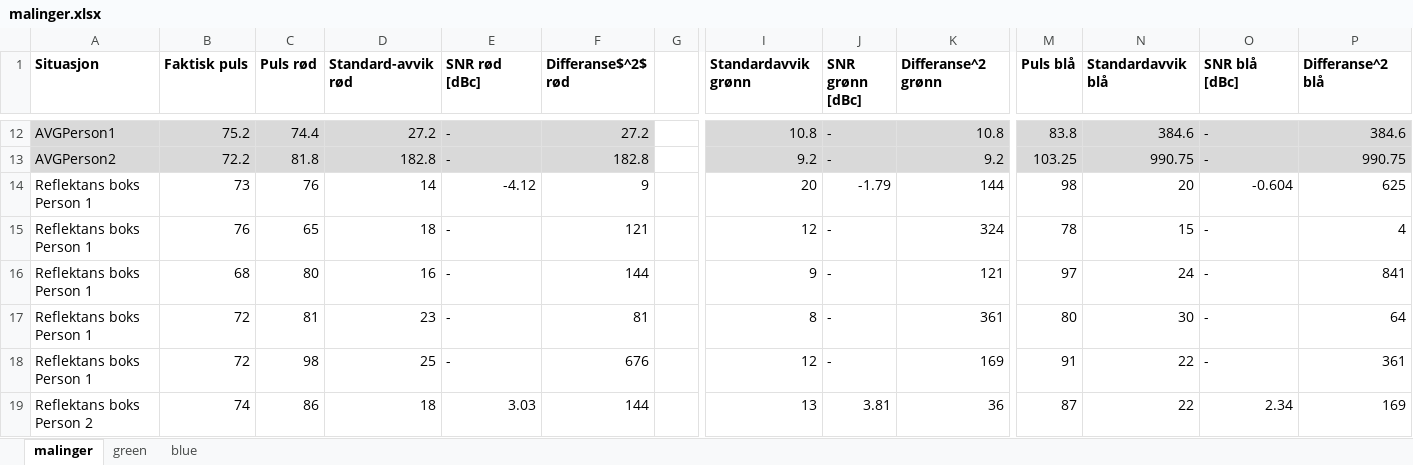
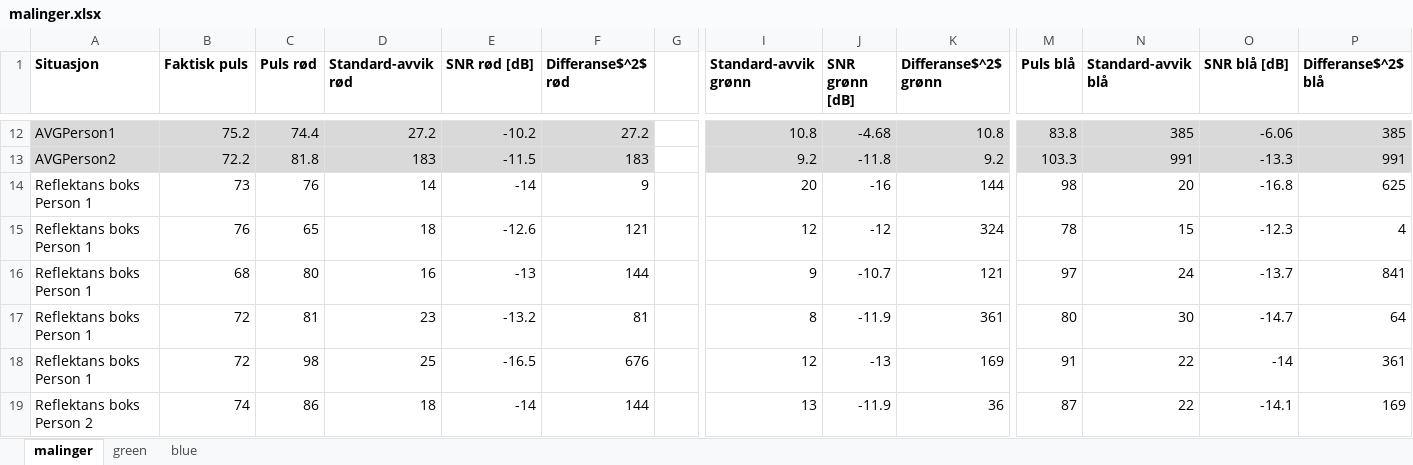
Before and after one commit to torsteml/TTT4280, an Excel workbook: lab/lab4/malinger.xlsx, sheet malinger, drawn as a sheet; only a part is shown, gaps mark what is left out; values as stored, in another font and other column widths than the file's, no borders; the diff covers the shown part only; the diff names each change by its address in the sheet, - before the commit and + after, or states it on an @@ line.

```diff
--- a/lab/lab4/malinger.xlsx (sheet malinger)
+++ b/lab/lab4/malinger.xlsx (sheet malinger)
-E1: SNR rød [dBc]
+E1: SNR rød [dB]
-I1: Standardavvik grønn
+I1: Standard-avvik grønn
-J1: SNR grønn [dBc]
+J1: SNR grønn [dB]
-K1: Differanse^2 grønn
+K1: Differanse$^2$ grønn
-N1: Standardavvik blå
+N1: Standard-avvik blå
-O1: SNR blå [dBc]
+O1: SNR blå [dB]
-P1: Differanse^2 blå
+P1: Differanse$^2$ blå
-E12 (SNR rød [dB]): -
+E12 (SNR rød [dB]): -10.2
-J12 (SNR grønn [dB]): -
+J12 (SNR grønn [dB]): -4.68
-N12 (Standard-avvik blå): 384.6
+N12 (Standard-avvik blå): 385
-O12 (SNR blå [dB]): -
+O12 (SNR blå [dB]): -6.06
-P12 (Differanse$^2$ blå): 384.6
+P12 (Differanse$^2$ blå): 385
-D13 (Standard-avvik rød): 182.8
+D13 (Standard-avvik rød): 183
-E13 (SNR rød [dB]): -
+E13 (SNR rød [dB]): -11.5
-F13 (Differanse$^2$ rød): 182.8
+F13 (Differanse$^2$ rød): 183
-J13 (SNR grønn [dB]): -
+J13 (SNR grønn [dB]): -11.8
-M13 (Puls blå): 103.25
+M13 (Puls blå): 103.3
-N13 (Standard-avvik blå): 990.75
+N13 (Standard-avvik blå): 991
-O13 (SNR blå [dB]): -
+O13 (SNR blå [dB]): -13.3
-P13 (Differanse$^2$ blå): 990.75
+P13 (Differanse$^2$ blå): 991
-E14 (SNR rød [dB]): -4.12
+E14 (SNR rød [dB]): -14
-J14 (SNR grønn [dB]): -1.79
+J14 (SNR grønn [dB]): -16
-O14 (SNR blå [dB]): -0.604
+O14 (SNR blå [dB]): -16.8
-E15 (SNR rød [dB]): -
+E15 (SNR rød [dB]): -12.6
-J15 (SNR grønn [dB]): -
+J15 (SNR grønn [dB]): -12
-O15 (SNR blå [dB]): -
+O15 (SNR blå [dB]): -12.3
-E16 (SNR rød [dB]): -
+E16 (SNR rød [dB]): -13
-J16 (SNR grønn [dB]): -
+J16 (SNR grønn [dB]): -10.7
-O16 (SNR blå [dB]): -
+O16 (SNR blå [dB]): -13.7
-E17 (SNR rød [dB]): -
+E17 (SNR rød [dB]): -13.2
-J17 (SNR grønn [dB]): -
+J17 (SNR grønn [dB]): -11.9
-O17 (SNR blå [dB]): -
+O17 (SNR blå [dB]): -14.7
-E18 (SNR rød [dB]): -
+E18 (SNR rød [dB]): -16.5
-J18 (SNR grønn [dB]): -
+J18 (SNR grønn [dB]): -13
-O18 (SNR blå [dB]): -
+O18 (SNR blå [dB]): -14
-E19 (SNR rød [dB]): 3.03
+E19 (SNR rød [dB]): -14
-J19 (SNR grønn [dB]): 3.81
+J19 (SNR grønn [dB]): -11.9
-O19 (SNR blå [dB]): 2.34
+O19 (SNR blå [dB]): -14.1
```
Also changed, not shown: 2 added rows, 2 removed rows and 108 edited cells elsewhere in this sheet, sheet blue, sheet green, 4 other files.
